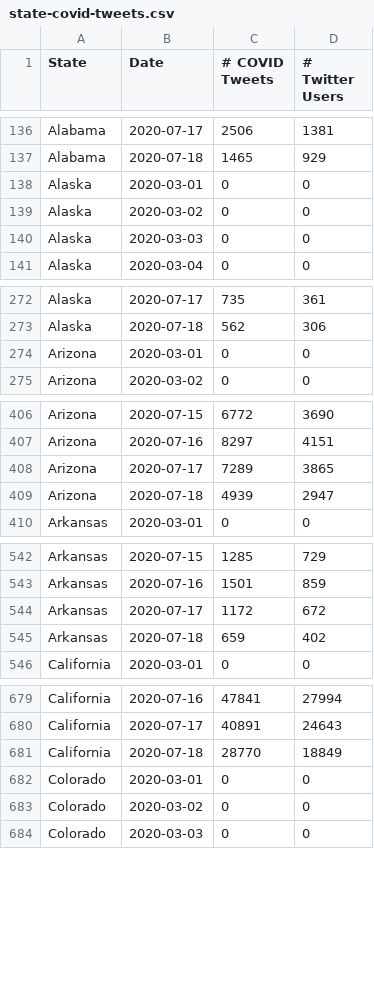
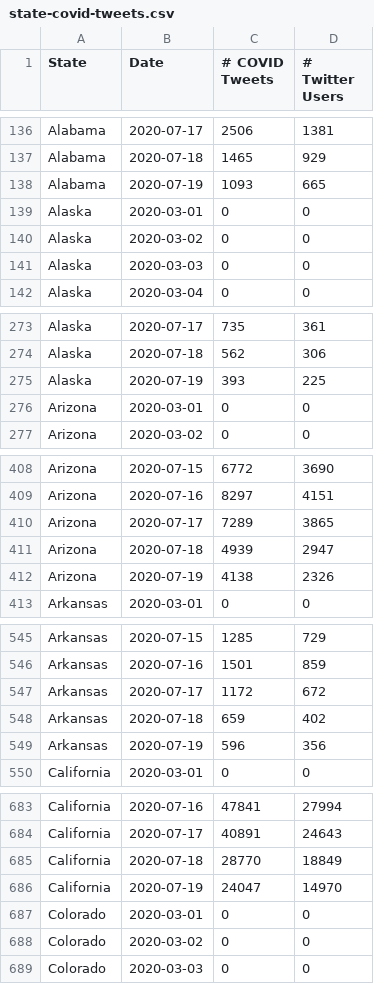
Before and after one commit to gtsherman/covid19-data, a CSV file: state-covid-tweets.csv, drawn as a sheet; only a part is shown, gaps mark what is left out; the diff covers the shown part only.

```diff
--- a/state-covid-tweets.csv
+++ b/state-covid-tweets.csv
@@ -137,2 +137,3 @@ Alabama,2020-07-17,2506,1381
 Alabama,2020-07-18,1465,929
+Alabama,2020-07-19,1093,665
 Alaska,2020-03-01,0,0
@@ -273,2 +274,3 @@ Alaska,2020-07-17,735,361
 Alaska,2020-07-18,562,306
+Alaska,2020-07-19,393,225
 Arizona,2020-03-01,0,0
@@ -409,2 +411,3 @@ Arizona,2020-07-17,7289,3865
 Arizona,2020-07-18,4939,2947
+Arizona,2020-07-19,4138,2326
 Arkansas,2020-03-01,0,0
@@ -545,2 +548,3 @@ Arkansas,2020-07-17,1172,672
 Arkansas,2020-07-18,659,402
+Arkansas,2020-07-19,596,356
 California,2020-03-01,0,0
@@ -681,2 +685,3 @@ California,2020-07-17,40891,24643
 California,2020-07-18,28770,18849
+California,2020-07-19,24047,14970
 Colorado,2020-03-01,0,0
```
Also changed, not shown: 45 added rows elsewhere in this file, state-symptom-counts.csv, 1 other file.
